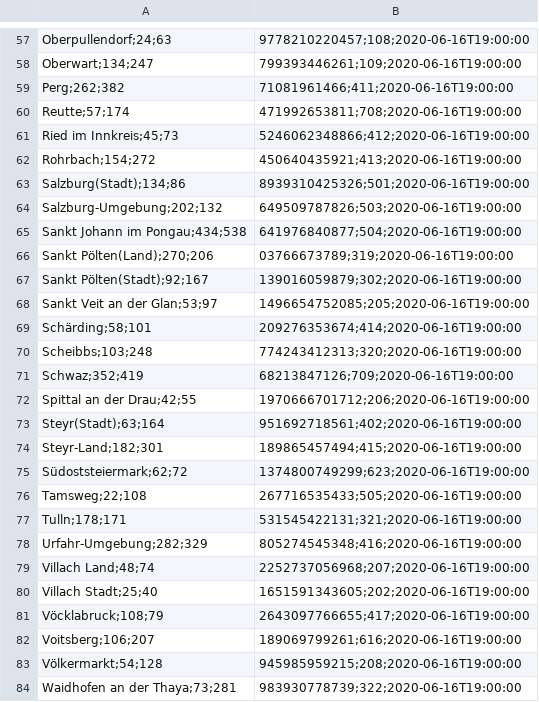
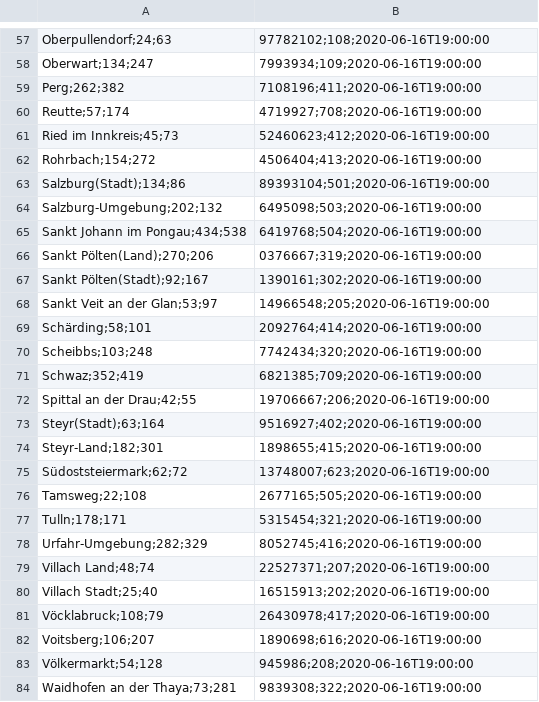
Before and after one commit to ReneUlrich/Covid-19-CSV-Files-Austria, a CSV file: Bezirke-Positive.csv, drawn as a sheet; only a part is shown, gaps mark what is left out; the diff covers the shown part only; the diff names each change by its address in the sheet, - before the commit and + after, or states it on an @@ line.

```diff
--- a/Bezirke-Positive.csv
+++ b/Bezirke-Positive.csv
-B57: 9778210220457;108;2020-06-16T19:00:00
+B57: 97782102;108;2020-06-16T19:00:00
-B58: 799393446261;109;2020-06-16T19:00:00
+B58: 7993934;109;2020-06-16T19:00:00
-B59: 71081961466;411;2020-06-16T19:00:00
+B59: 7108196;411;2020-06-16T19:00:00
-B60: 471992653811;708;2020-06-16T19:00:00
+B60: 4719927;708;2020-06-16T19:00:00
-B61: 5246062348866;412;2020-06-16T19:00:00
+B61: 52460623;412;2020-06-16T19:00:00
-B62: 450640435921;413;2020-06-16T19:00:00
+B62: 4506404;413;2020-06-16T19:00:00
-B63: 8939310425326;501;2020-06-16T19:00:00
+B63: 89393104;501;2020-06-16T19:00:00
-B64: 649509787826;503;2020-06-16T19:00:00
+B64: 6495098;503;2020-06-16T19:00:00
-B65: 641976840877;504;2020-06-16T19:00:00
+B65: 6419768;504;2020-06-16T19:00:00
-B66: 03766673789;319;2020-06-16T19:00:00
+B66: 0376667;319;2020-06-16T19:00:00
-B67: 139016059879;302;2020-06-16T19:00:00
+B67: 1390161;302;2020-06-16T19:00:00
-B68: 1496654752085;205;2020-06-16T19:00:00
+B68: 14966548;205;2020-06-16T19:00:00
-B69: 209276353674;414;2020-06-16T19:00:00
+B69: 2092764;414;2020-06-16T19:00:00
-B70: 774243412313;320;2020-06-16T19:00:00
+B70: 7742434;320;2020-06-16T19:00:00
-B71: 68213847126;709;2020-06-16T19:00:00
+B71: 6821385;709;2020-06-16T19:00:00
-B72: 1970666701712;206;2020-06-16T19:00:00
+B72: 19706667;206;2020-06-16T19:00:00
-B73: 951692718561;402;2020-06-16T19:00:00
+B73: 9516927;402;2020-06-16T19:00:00
-B74: 189865457494;415;2020-06-16T19:00:00
+B74: 1898655;415;2020-06-16T19:00:00
-B75: 1374800749299;623;2020-06-16T19:00:00
+B75: 13748007;623;2020-06-16T19:00:00
-B76: 267716535433;505;2020-06-16T19:00:00
+B76: 2677165;505;2020-06-16T19:00:00
-B77: 531545422131;321;2020-06-16T19:00:00
+B77: 5315454;321;2020-06-16T19:00:00
-B78: 805274545348;416;2020-06-16T19:00:00
+B78: 8052745;416;2020-06-16T19:00:00
-B79: 2252737056968;207;2020-06-16T19:00:00
+B79: 22527371;207;2020-06-16T19:00:00
-B80: 1651591343605;202;2020-06-16T19:00:00
+B80: 16515913;202;2020-06-16T19:00:00
-B81: 2643097766655;417;2020-06-16T19:00:00
+B81: 26430978;417;2020-06-16T19:00:00
-B82: 189069799261;616;2020-06-16T19:00:00
+B82: 1890698;616;2020-06-16T19:00:00
-B83: 945985959215;208;2020-06-16T19:00:00
+B83: 945986;208;2020-06-16T19:00:00
-B84: 983930778739;322;2020-06-16T19:00:00
+B84: 9839308;322;2020-06-16T19:00:00
```
Also changed, not shown: 66 edited cells elsewhere in this file.
